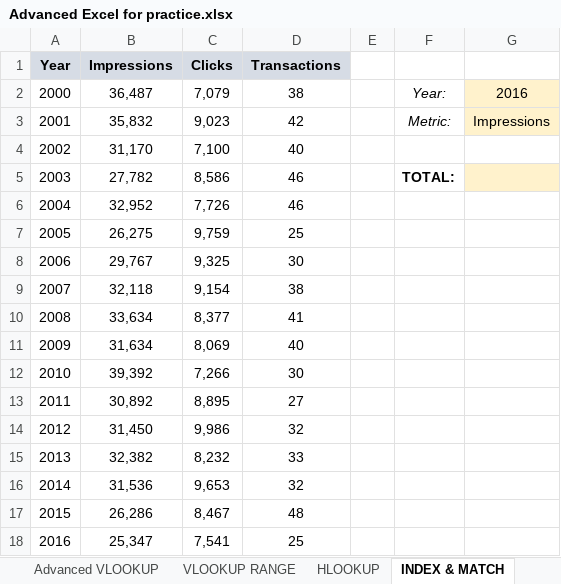
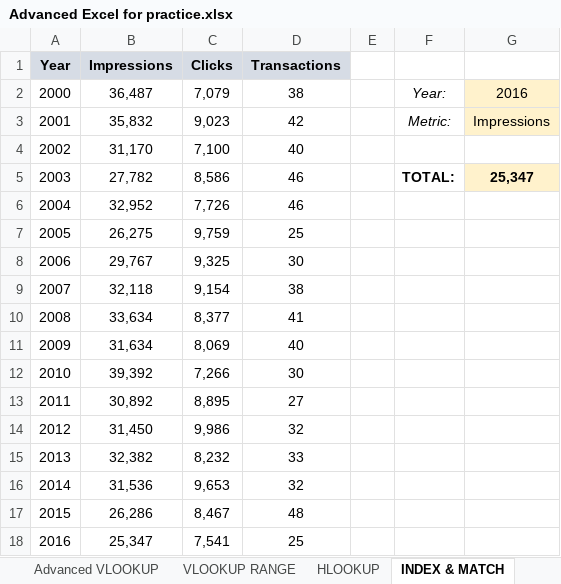
Before and after one commit to adityagupta176/Dmart-sales-analysis, an Excel workbook: Advanced Excel for practice.xlsx, sheet INDEX & MATCH, drawn as a sheet; values as stored, in another font and other column widths than the file's, no borders; charts and pictures and conditional formats not drawn; the diff names each change by its address in the sheet, - before the commit and + after, or states it on an @@ line.

```diff
--- a/Advanced Excel for practice.xlsx (sheet INDEX & MATCH)
+++ b/Advanced Excel for practice.xlsx (sheet INDEX & MATCH)
-G5: (empty)
+G5: 25,347
```
Also changed, not shown: sheet Date_Time Functions, sheet OFFSET & COUNTA, sheet HLOOKUP, other sheet tabs, charts or pictures, 4 other files.
